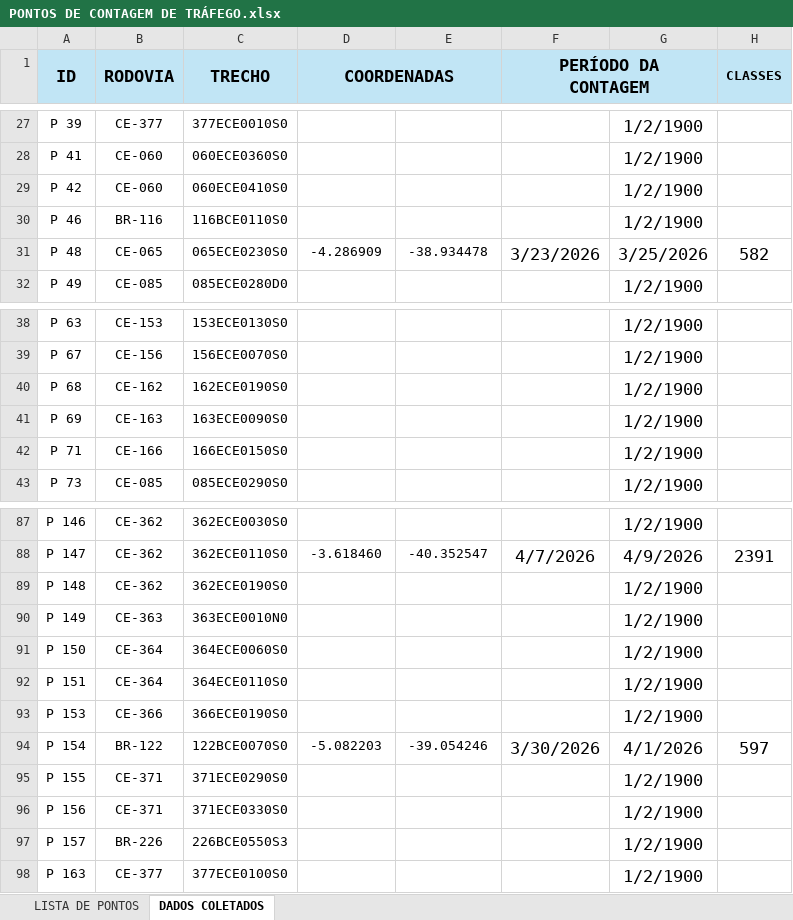
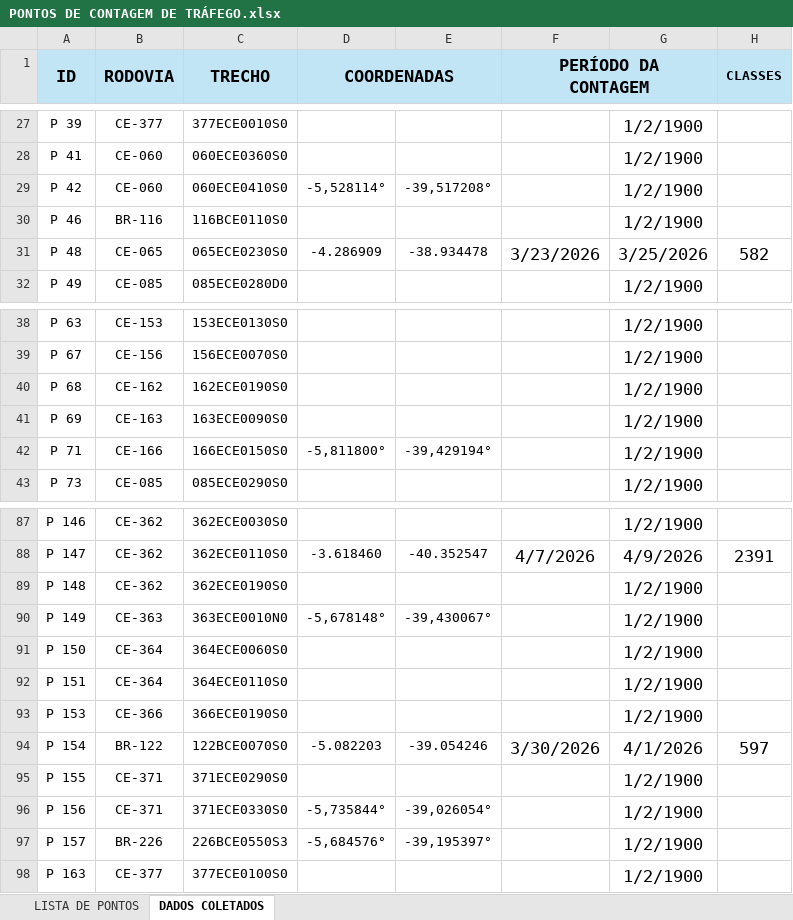
Before and after one commit to lleollopes-web/mapa-contagem, an Excel workbook: PONTOS DE CONTAGEM DE TRÁFEGO.xlsx, sheet DADOS COLETADOS, drawn as a sheet; only a part is shown, gaps mark what is left out; values as stored, in another font and other column widths than the file's, no borders; charts and pictures not drawn; the diff names each change by its address in the sheet, - before the commit and + after, or states it on an @@ line.

Commit message:
Add files via upload

```diff
--- a/PONTOS DE CONTAGEM DE TRÁFEGO.xlsx (sheet DADOS COLETADOS)
+++ b/PONTOS DE CONTAGEM DE TRÁFEGO.xlsx (sheet DADOS COLETADOS)
-D29 (COORDENADAS): (empty)
+D29 (COORDENADAS): -5,528114°
-E29: (empty)
+E29: -39,517208°
-D42 (COORDENADAS): (empty)
+D42 (COORDENADAS): -5,811800°
-E42: (empty)
+E42: -39,429194°
-D90 (COORDENADAS): (empty)
+D90 (COORDENADAS): -5,678148°
-E90: (empty)
+E90: -39,430067°
-D96 (COORDENADAS): (empty)
+D96 (COORDENADAS): -5,735844°
-E96: (empty)
+E96: -39,026054°
-D97 (COORDENADAS): (empty)
+D97 (COORDENADAS): -5,684576°
-E97: (empty)
+E97: -39,195397°
```
Also changed, not shown: sheet LISTA DE PONTOS.
